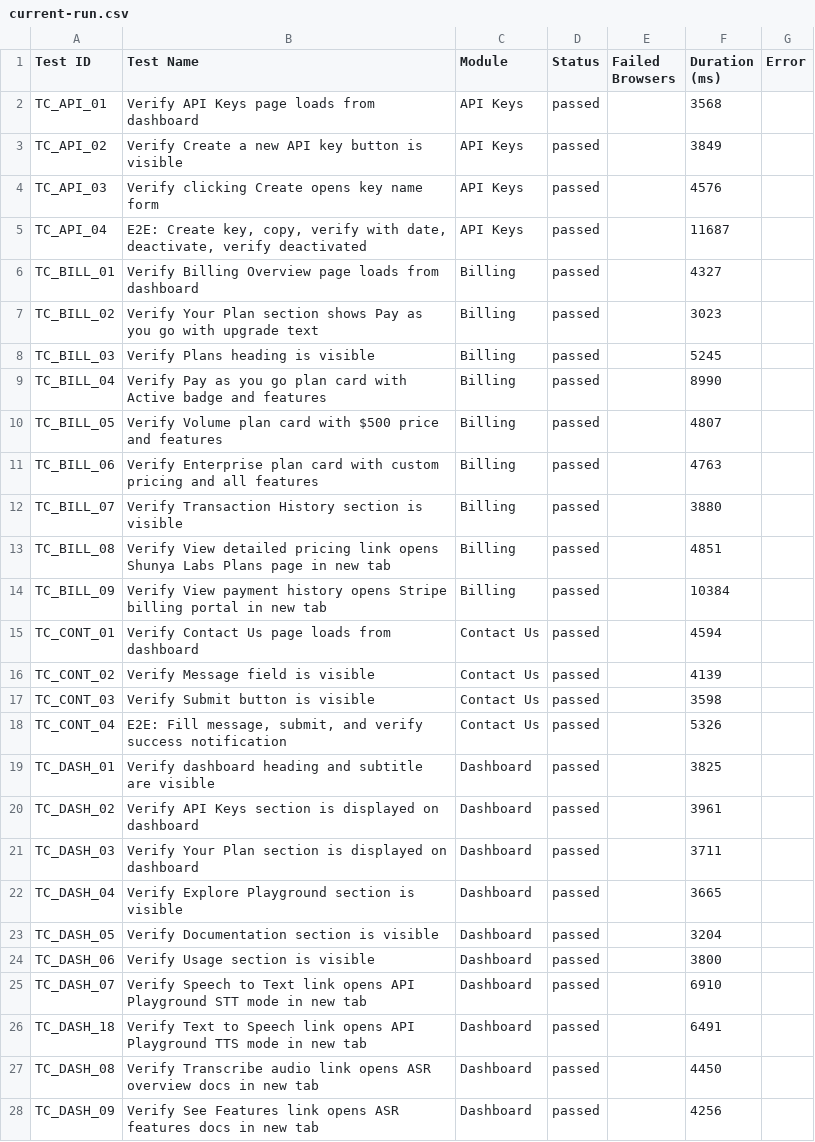
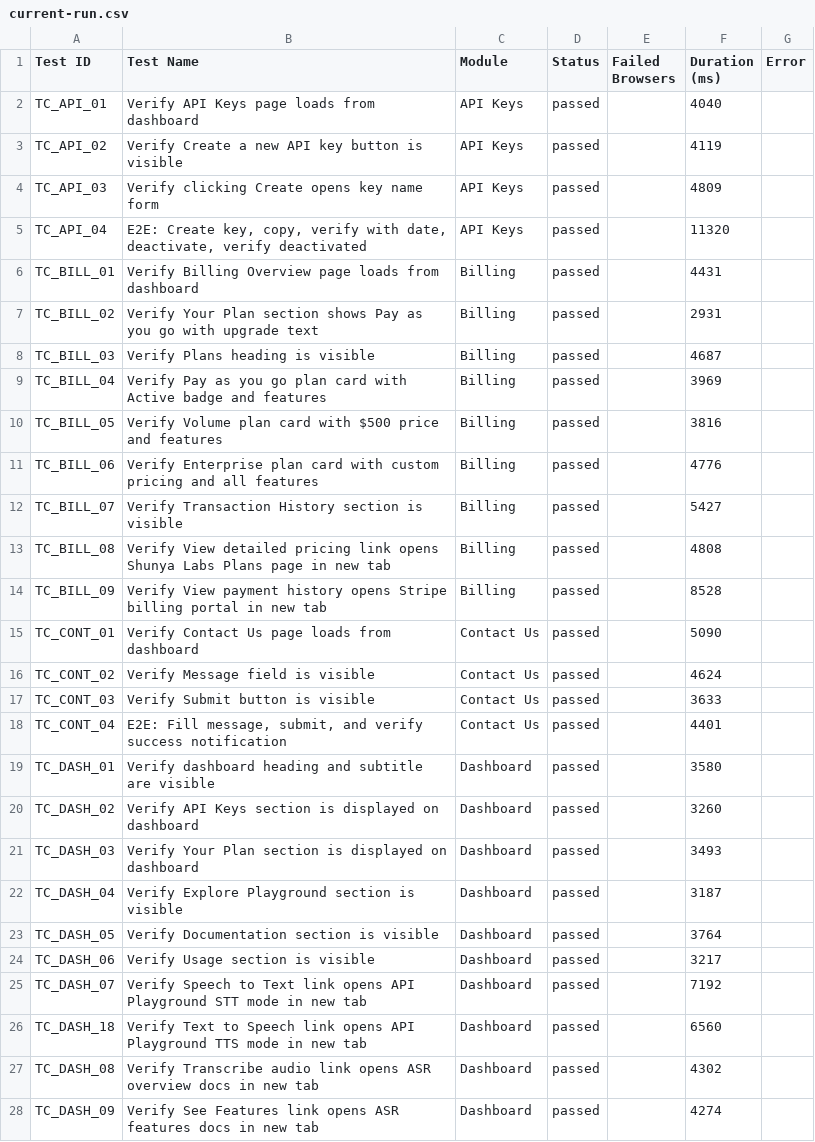
Before and after one commit to saira-uwc/Shunyalabs_console, a CSV file: docs/exports/current-run.csv, drawn as a sheet; only a part is shown; the diff covers the shown part only.

```diff
--- a/docs/exports/current-run.csv
+++ b/docs/exports/current-run.csv
@@ -1,28 +1,28 @@
 Test ID,Test Name,Module,Status,Failed Browsers,Duration (ms),Error
-"TC_API_01","Verify API Keys page loads from dashboard","API Keys","passed","",3568,""
-"TC_API_02","Verify Create a new API key button is visible","API Keys","passed","",3849,""
-"TC_API_03","Verify clicking Create opens key name form","API Keys","passed","",4576,""
-"TC_API_04","E2E: Create key, copy, verify with date, deactivate, verify deactivated","API Keys","passed","",11687,""
-"TC_BILL_01","Verify Billing Overview page loads from dashboard","Billing","passed","",4327,""
-"TC_BILL_02","Verify Your Plan section shows Pay as you go with upgrade text","Billing","passed","",3023,""
-"TC_BILL_03","Verify Plans heading is visible","Billing","passed","",5245,""
-"TC_BILL_04","Verify Pay as you go plan card with Active badge and features","Billing","passed","",8990,""
-"TC_BILL_05","Verify Volume plan card with $500 price and features","Billing","passed","",4807,""
-"TC_BILL_06","Verify Enterprise plan card with custom pricing and all features","Billing","passed","",4763,""
-"TC_BILL_07","Verify Transaction History section is visible","Billing","passed","",3880,""
-"TC_BILL_08","Verify View detailed pricing link opens Shunya Labs Plans page in new tab","Billing","passed","",4851,""
-"TC_BILL_09","Verify View payment history opens Stripe billing portal in new tab","Billing","passed","",10384,""
-"TC_CONT_01","Verify Contact Us page loads from dashboard","Contact Us","passed","",4594,""
-"TC_CONT_02","Verify Message field is visible","Contact Us","passed","",4139,""
-"TC_CONT_03","Verify Submit button is visible","Contact Us","passed","",3598,""
-"TC_CONT_04","E2E: Fill message, submit, and verify success notification","Contact Us","passed","",5326,""
-"TC_DASH_01","Verify dashboard heading and subtitle are visible","Dashboard","passed","",3825,""
-"TC_DASH_02","Verify API Keys section is displayed on dashboard","Dashboard","passed","",3961,""
-"TC_DASH_03","Verify Your Plan section is displayed on dashboard","Dashboard","passed","",3711,""
-"TC_DASH_04","Verify Explore Playground section is visible","Dashboard","passed","",3665,""
-"TC_DASH_05","Verify Documentation section is visible","Dashboard","passed","",3204,""
-"TC_DASH_06","Verify Usage section is visible","Dashboard","passed","",3800,""
-"TC_DASH_07","Verify Speech to Text link opens API Playground STT mode in new tab","Dashboard","passed","",6910,""
-"TC_DASH_18","Verify Text to Speech link opens API Playground TTS mode in new tab","Dashboard","passed","",6491,""
-"TC_DASH_08","Verify Transcribe audio link opens ASR overview docs in new tab","Dashboard","passed","",4450,""
-"TC_DASH_09","Verify See Features link opens ASR features docs in new tab","Dashboard","passed","",4256,""
+"TC_API_01","Verify API Keys page loads from dashboard","API Keys","passed","",4040,""
+"TC_API_02","Verify Create a new API key button is visible","API Keys","passed","",4119,""
+"TC_API_03","Verify clicking Create opens key name form","API Keys","passed","",4809,""
+"TC_API_04","E2E: Create key, copy, verify with date, deactivate, verify deactivated","API Keys","passed","",11320,""
+"TC_BILL_01","Verify Billing Overview page loads from dashboard","Billing","passed","",4431,""
+"TC_BILL_02","Verify Your Plan section shows Pay as you go with upgrade text","Billing","passed","",2931,""
+"TC_BILL_03","Verify Plans heading is visible","Billing","passed","",4687,""
+"TC_BILL_04","Verify Pay as you go plan card with Active badge and features","Billing","passed","",3969,""
+"TC_BILL_05","Verify Volume plan card with $500 price and features","Billing","passed","",3816,""
+"TC_BILL_06","Verify Enterprise plan card with custom pricing and all features","Billing","passed","",4776,""
+"TC_BILL_07","Verify Transaction History section is visible","Billing","passed","",5427,""
+"TC_BILL_08","Verify View detailed pricing link opens Shunya Labs Plans page in new tab","Billing","passed","",4808,""
+"TC_BILL_09","Verify View payment history opens Stripe billing portal in new tab","Billing","passed","",8528,""
+"TC_CONT_01","Verify Contact Us page loads from dashboard","Contact Us","passed","",5090,""
+"TC_CONT_02","Verify Message field is visible","Contact Us","passed","",4624,""
+"TC_CONT_03","Verify Submit button is visible","Contact Us","passed","",3633,""
+"TC_CONT_04","E2E: Fill message, submit, and verify success notification","Contact Us","passed","",4401,""
+"TC_DASH_01","Verify dashboard heading and subtitle are visible","Dashboard","passed","",3580,""
+"TC_DASH_02","Verify API Keys section is displayed on dashboard","Dashboard","passed","",3260,""
+"TC_DASH_03","Verify Your Plan section is displayed on dashboard","Dashboard","passed","",3493,""
+"TC_DASH_04","Verify Explore Playground section is visible","Dashboard","passed","",3187,""
+"TC_DASH_05","Verify Documentation section is visible","Dashboard","passed","",3764,""
+"TC_DASH_06","Verify Usage section is visible","Dashboard","passed","",3217,""
+"TC_DASH_07","Verify Speech to Text link opens API Playground STT mode in new tab","Dashboard","passed","",7192,""
+"TC_DASH_18","Verify Text to Speech link opens API Playground TTS mode in new tab","Dashboard","passed","",6560,""
+"TC_DASH_08","Verify Transcribe audio link opens ASR overview docs in new tab","Dashboard","passed","",4302,""
+"TC_DASH_09","Verify See Features link opens ASR features docs in new tab","Dashboard","passed","",4274,""
```
Also changed, not shown: 17 edited cells elsewhere in this file, docs/exports/all-runs-summary.csv, 2 other files.
